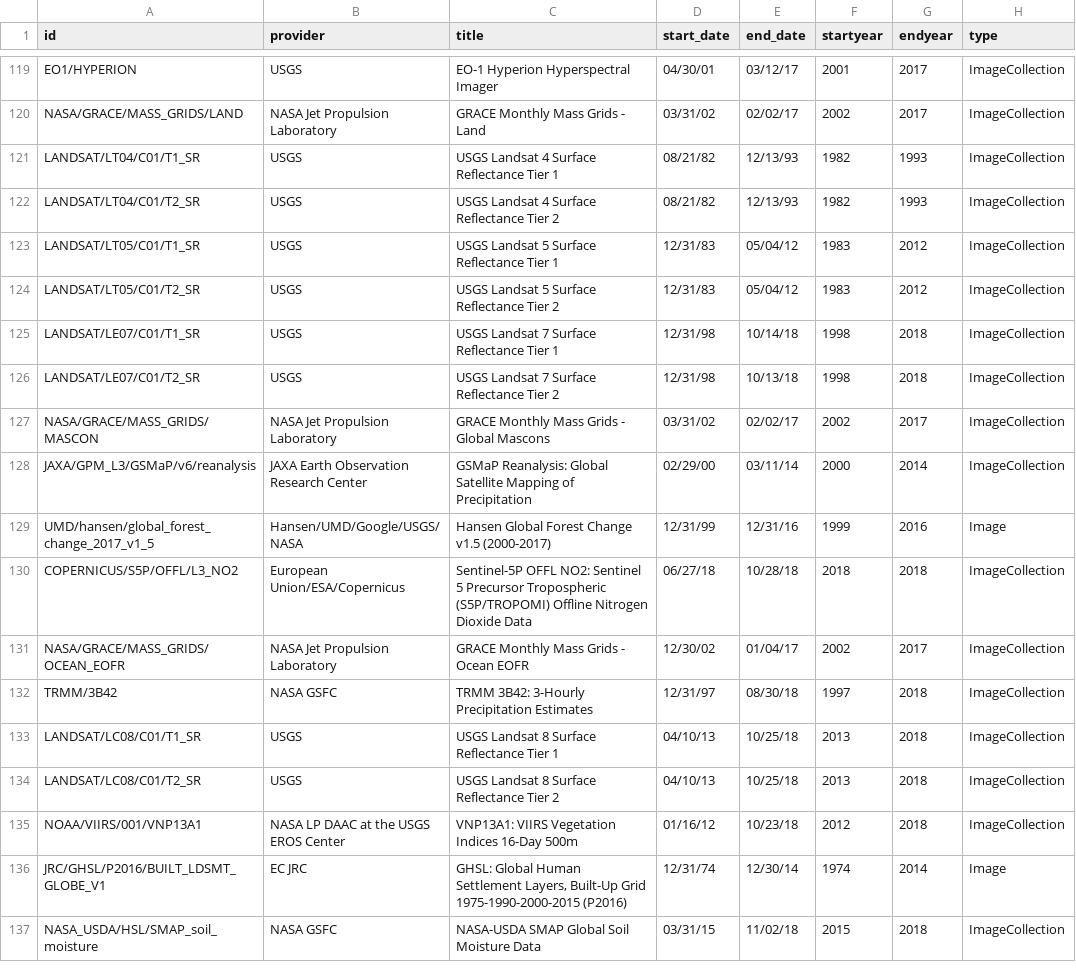
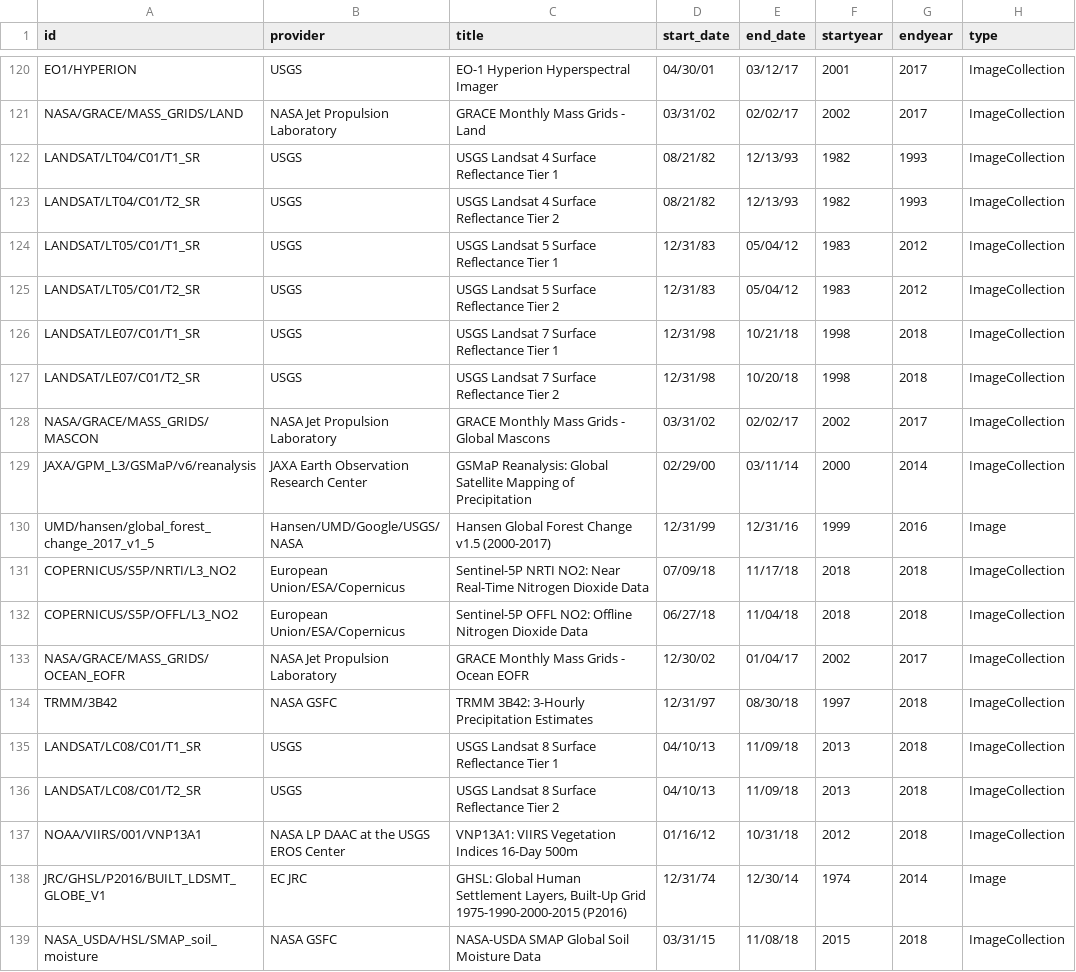
Before and after one commit to samapriya/Earth-Engine-Datasets-List, a CSV file: eed-2018-11-19.csv (was eed-2018-11-12.csv), drawn as a sheet; only a part is shown, gaps mark what is left out; the diff covers the shown part only.

```diff
--- a/eed-2018-11-12.csv
+++ b/eed-2018-11-19.csv
@@ -124,4 +125,4 @@ LANDSAT/LT05/C01/T1_SR,USGS,USGS Landsat 5 Surface Reflectance Tier 1,12/31/83,0
 LANDSAT/LT05/C01/T2_SR,USGS,USGS Landsat 5 Surface Reflectance Tier 2,12/31/83,05/04/12,1983,2012,ImageCollection
-LANDSAT/LE07/C01/T1_SR,USGS,USGS Landsat 7 Surface Reflectance Tier 1,12/31/98,10/14/18,1998,2018,ImageCollection
-LANDSAT/LE07/C01/T2_SR,USGS,USGS Landsat 7 Surface Reflectance Tier 2,12/31/98,10/13/18,1998,2018,ImageCollection
+LANDSAT/LE07/C01/T1_SR,USGS,USGS Landsat 7 Surface Reflectance Tier 1,12/31/98,10/21/18,1998,2018,ImageCollection
+LANDSAT/LE07/C01/T2_SR,USGS,USGS Landsat 7 Surface Reflectance Tier 2,12/31/98,10/20/18,1998,2018,ImageCollection
 NASA/GRACE/MASS_GRIDS/MASCON,NASA Jet Propulsion Laboratory,GRACE Monthly Mass Grids - Global Mascons,03/31/02,02/02/17,2002,2017,ImageCollection
@@ -129,9 +130,10 @@ JAXA/GPM_L3/GSMaP/v6/reanalysis,JAXA Earth Observation Research Center,GSMaP Rea
 UMD/hansen/global_forest_change_2017_v1_5,Hansen/UMD/Google/USGS/NASA,Hansen Global Forest Change v1.5 (2000-2017),12/31/99,12/31/16,1999,2016,Image
-COPERNICUS/S5P/OFFL/L3_NO2,European Union/ESA/Copernicus,Sentinel-5P OFFL NO2: Sentinel 5 Precursor Tropospheric (S5P/TROPOMI) Offline Nitrogen Dioxide Data ,06/27/18,10/28/18,2018,2018,ImageCollection
+COPERNICUS/S5P/NRTI/L3_NO2,European Union/ESA/Copernicus,Sentinel-5P NRTI NO2: Near Real-Time Nitrogen Dioxide Data ,07/09/18,11/17/18,2018,2018,ImageCollection
+COPERNICUS/S5P/OFFL/L3_NO2,European Union/ESA/Copernicus,Sentinel-5P OFFL NO2: Offline Nitrogen Dioxide Data ,06/27/18,11/04/18,2018,2018,ImageCollection
 NASA/GRACE/MASS_GRIDS/OCEAN_EOFR,NASA Jet Propulsion Laboratory,GRACE Monthly Mass Grids - Ocean EOFR,12/30/02,01/04/17,2002,2017,ImageCollection
 TRMM/3B42,NASA GSFC,TRMM 3B42: 3-Hourly Precipitation Estimates,12/31/97,08/30/18,1997,2018,ImageCollection
-LANDSAT/LC08/C01/T1_SR,USGS,USGS Landsat 8 Surface Reflectance Tier 1,04/10/13,10/25/18,2013,2018,ImageCollection
-LANDSAT/LC08/C01/T2_SR,USGS,USGS Landsat 8 Surface Reflectance Tier 2,04/10/13,10/25/18,2013,2018,ImageCollection
-NOAA/VIIRS/001/VNP13A1,NASA LP DAAC at the USGS EROS Center,VNP13A1: VIIRS Vegetation Indices 16-Day 500m,01/16/12,10/23/18,2012,2018,ImageCollection
+LANDSAT/LC08/C01/T1_SR,USGS,USGS Landsat 8 Surface Reflectance Tier 1,04/10/13,11/09/18,2013,2018,ImageCollection
+LANDSAT/LC08/C01/T2_SR,USGS,USGS Landsat 8 Surface Reflectance Tier 2,04/10/13,11/09/18,2013,2018,ImageCollection
+NOAA/VIIRS/001/VNP13A1,NASA LP DAAC at the USGS EROS Center,VNP13A1: VIIRS Vegetation Indices 16-Day 500m,01/16/12,10/31/18,2012,2018,ImageCollection
 JRC/GHSL/P2016/BUILT_LDSMT_GLOBE_V1,EC JRC,"GHSL: Global Human Settlement Layers, Built-Up Grid 1975-1990-2000-2015 (P2016)",12/31/74,12/30/14,1974,2014,Image
-NASA_USDA/HSL/SMAP_soil_moisture,NASA GSFC,NASA-USDA SMAP Global Soil Moisture Data,03/31/15,11/02/18,2015,2018,ImageCollection
+NASA_USDA/HSL/SMAP_soil_moisture,NASA GSFC,NASA-USDA SMAP Global Soil Moisture Data,03/31/15,11/08/18,2015,2018,ImageCollection
```
Also changed, not shown: 1 added row and 84 edited cells elsewhere in this file, 1 other file.
